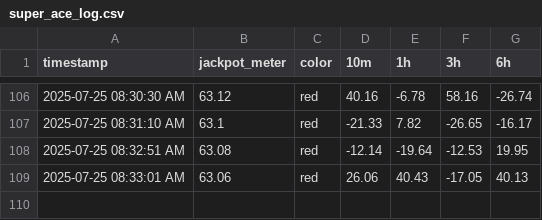
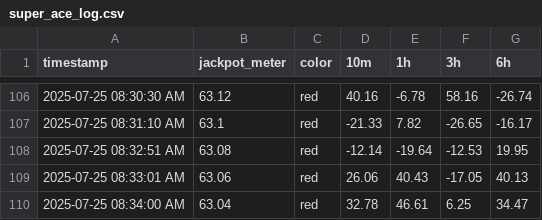
Before and after one commit to markmon1919/scatter-slots, a CSV file: super_ace_log.csv, drawn as a sheet; only a part is shown, gaps mark what is left out; the diff names each change by its address in the sheet, - before the commit and + after, or states it on an @@ line.

```diff
--- a/super_ace_log.csv
+++ b/super_ace_log.csv
+row 110: 2025-07-25 08:34:00 AM | 63.04 | red | 32.78 | 46.61 | 6.25 | 34.47
```
Also changed, not shown: 1 other file.
